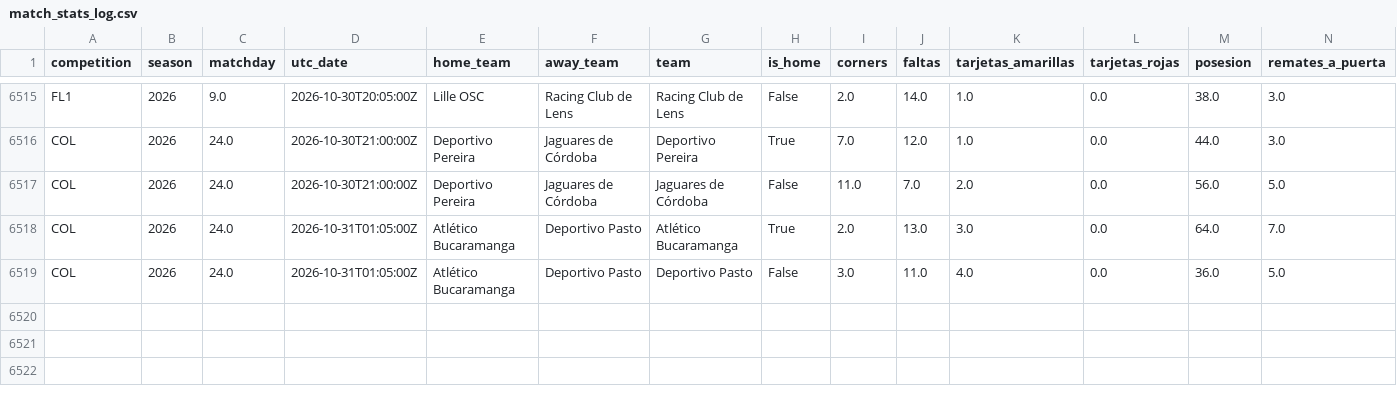
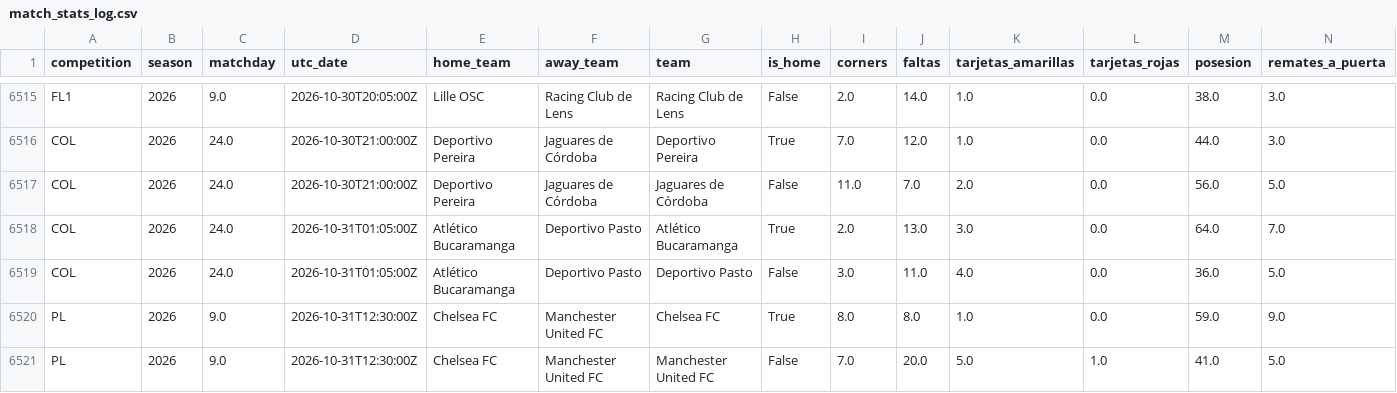
Before and after one commit to ecastc2607-cmd/football_prediction, a CSV file: data/tracking/match_stats_log.csv, drawn as a sheet; only a part is shown, gaps mark what is left out; rows hold the shown columns only; the diff names each change by its address in the sheet, - before the commit and + after, or states it on an @@ line.

```diff
--- a/data/tracking/match_stats_log.csv
+++ b/data/tracking/match_stats_log.csv
+row 6520: PL | 2026 | 9.0 | 2026-10-31T12:30:00Z | Chelsea FC | Manchester United FC | Chelsea FC | True | 8.0 | 8.0 | 1.0 | 0.0 | 59.0 | 9.0
+row 6521: PL | 2026 | 9.0 | 2026-10-31T12:30:00Z | Chelsea FC | Manchester United FC | Manchester United FC | False | 7.0 | 20.0 | 5.0 | 1.0 | 41.0 | 5.0
```
Also changed, not shown: data/tracking/events_365/games.csv, data/tracking/live_odds_snapshots.csv, 3 other files.
